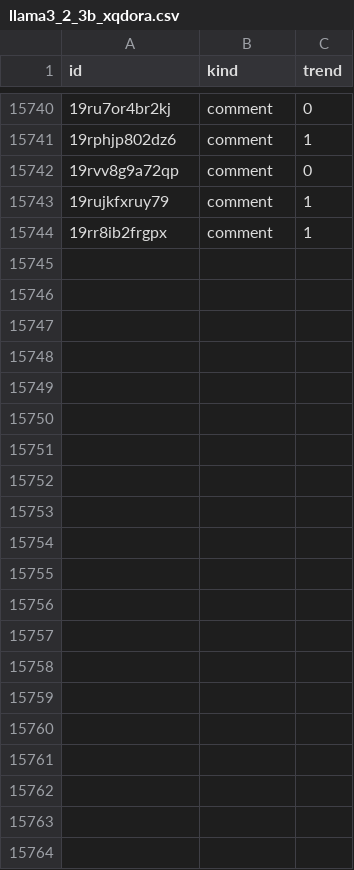
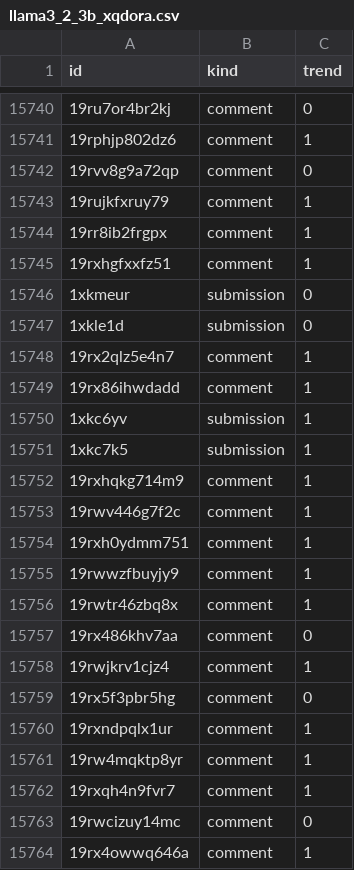
Before and after one commit to l-longo/ris-live, a CSV file: labels/finetuned/llama3_2_3b_xqdora.csv, drawn as a sheet; only a part is shown, gaps mark what is left out; the diff names each change by its address in the sheet, - before the commit and + after, or states it on an @@ line.

```diff
--- a/labels/finetuned/llama3_2_3b_xqdora.csv
+++ b/labels/finetuned/llama3_2_3b_xqdora.csv
+row 15745: 19rxhgfxxfz51 | comment | 1
+row 15746: 1xkmeur | submission | 0
+row 15747: 1xkle1d | submission | 0
+row 15748: 19rx2qlz5e4n7 | comment | 1
+row 15749: 19rx86ihwdadd | comment | 1
+row 15750: 1xkc6yv | submission | 1
+row 15751: 1xkc7k5 | submission | 1
+row 15752: 19rxhqkg714m9 | comment | 1
+row 15753: 19rwv446g7f2c | comment | 1
+row 15754: 19rxh0ydmm751 | comment | 1
+row 15755: 19rwwzfbuyjy9 | comment | 1
+row 15756: 19rwtr46zbq8x | comment | 1
+row 15757: 19rx486khv7aa | comment | 0
+row 15758: 19rwjkrv1cjz4 | comment | 1
+row 15759: 19rx5f3pbr5hg | comment | 0
+row 15760: 19rxndpqlx1ur | comment | 1
+row 15761: 19rw4mqktp8yr | comment | 1
+row 15762: 19rxqh4n9fvr7 | comment | 1
+row 15763: 19rwcizuy14mc | comment | 0
+row 15764: 19rx4owwq646a | comment | 1
```
Also changed, not shown: labels/finetuned/gemma2_2b_xqdora.csv, labels/finetuned/inflabert.csv, 6 other files.
